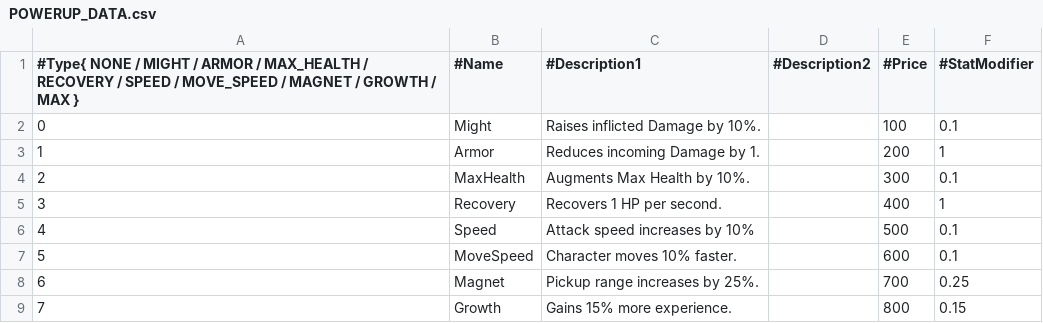
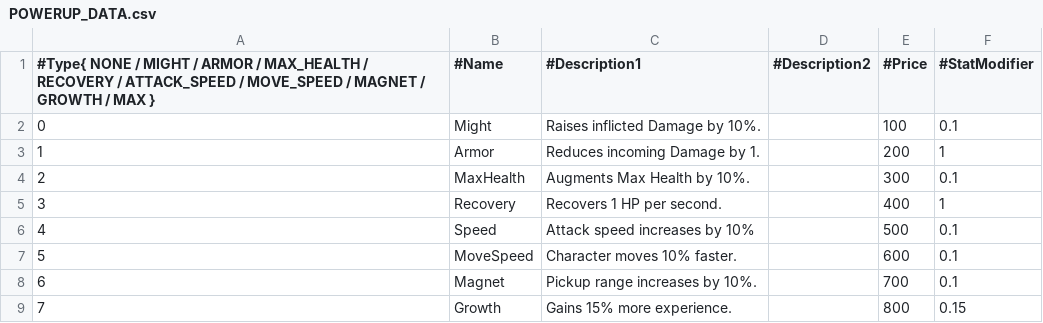
Before and after one commit to Woo95/SDL2_Italian_Brainrot_Survivors, a CSV file: Game/Client/Bin/Data/GameData/POWERUP_DATA.csv, drawn as a sheet.

```diff
--- a/Game/Client/Bin/Data/GameData/POWERUP_DATA.csv
+++ b/Game/Client/Bin/Data/GameData/POWERUP_DATA.csv
@@ -1,2 +1,2 @@
-#Type{ NONE / MIGHT / ARMOR / MAX_HEALTH / RECOVERY / SPEED / MOVE_SPEED / MAGNET / GROWTH / MAX },#Name,#Description1,#Description2,#Price,#StatModifier
+#Type{ NONE / MIGHT / ARMOR / MAX_HEALTH / RECOVERY / ATTACK_SPEED / MOVE_SPEED / MAGNET / GROWTH / MAX },#Name,#Description1,#Description2,#Price,#StatModifier
 0,Might,Raises inflicted Damage by 10%., ,100,0.1
@@ -7,3 +7,3 @@
 5,MoveSpeed,Character moves 10% faster., ,600,0.1
-6,Magnet,Pickup range increases by 25%., ,700,0.25
+6,Magnet,Pickup range increases by 10%., ,700,0.1
 7,Growth,Gains 15% more experience., ,800,0.15
```
Also changed, not shown: 12 other files.
